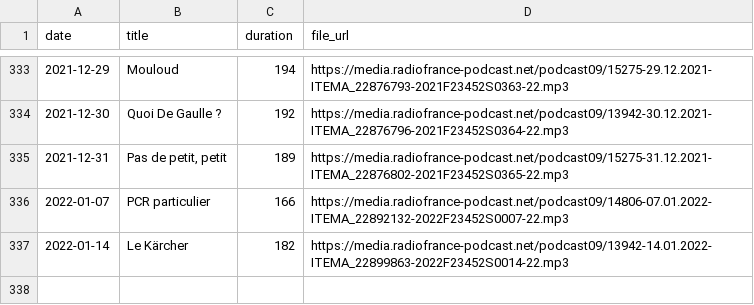
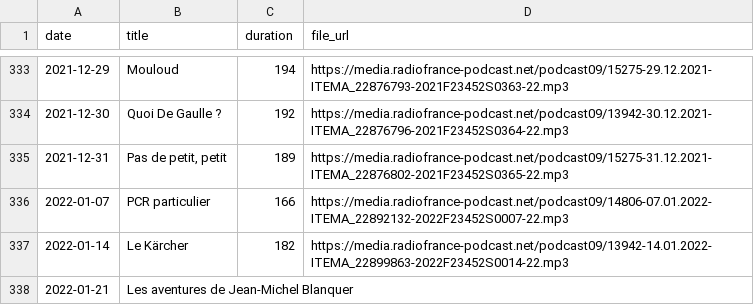
Before and after one commit to ahasverus/franceinter, a CSV file: inst/csv/la-chanson-de-frederic-fromet.csv, drawn as a sheet; only a part is shown, gaps mark what is left out; the diff names each change by its address in the sheet, - before the commit and + after, or states it on an @@ line.

```diff
--- a/inst/csv/la-chanson-de-frederic-fromet.csv
+++ b/inst/csv/la-chanson-de-frederic-fromet.csv
+row 338: 2022-01-21 | Les aventures de Jean-Michel Blanquer
```
Also changed, not shown: inst/csv/la-chronique-de-djamil-le-shlag.csv, inst/csv/tanguy-pastureau-maltraite-l-info.csv, 3 other files.
